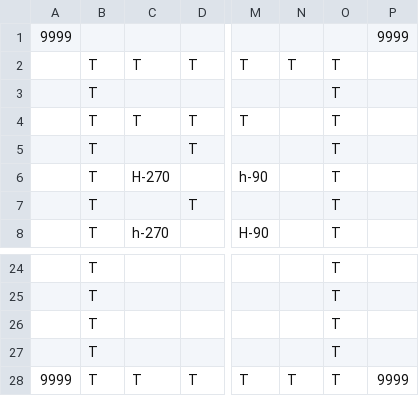
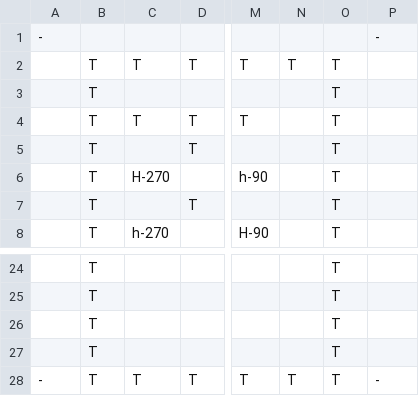
Before and after one commit to HalcionCyanide/SP3_T14N, a CSV file: Base/DrivenFiles/Town1Layout.csv, drawn as a sheet; only a part is shown, gaps mark what is left out; removed rows and columns are numbered as before the commit, all else as after; rows hold the shown columns only; the diff names each change by its address in the sheet, - before the commit and + after, or states it on an @@ line.

```diff
--- a/Base/DrivenFiles/Town1Layout.csv
+++ b/Base/DrivenFiles/Town1Layout.csv
-row 1: 9999 |  |  |  |  |  |  | 9999
+row 1: - |  |  |  |  |  |  | -
-A28: 9999
+A28: -
-P28: 9999
+P28: -
```
Also changed, not shown: Base/DrivenFiles/FreeField_1_Layout.csv, Base/DrivenFiles/Town2Layout.csv, 1 other file.
